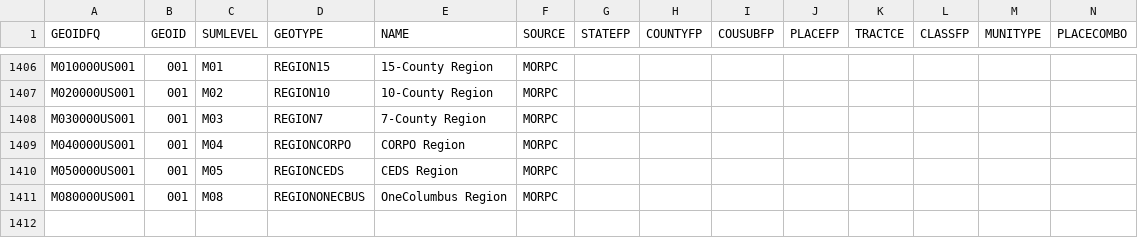
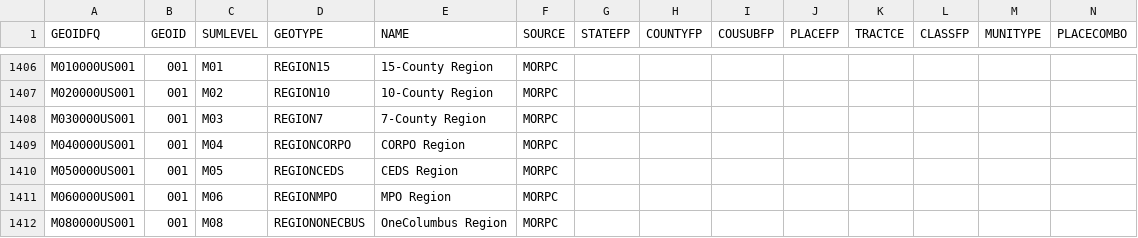
Before and after one commit to morpc/morpc-geos-collect, a CSV file: output_data/morpc-geos-lookup.csv, drawn as a sheet; only a part is shown, gaps mark what is left out; the diff names each change by its address in the sheet, - before the commit and + after, or states it on an @@ line.

Commit message:
Update morpc-geos-lookup.csv

```diff
--- a/output_data/morpc-geos-lookup.csv
+++ b/output_data/morpc-geos-lookup.csv
+row 1411: M060000US001 | 001 | M06 | REGIONMPO | MPO Region | MORPC
```
